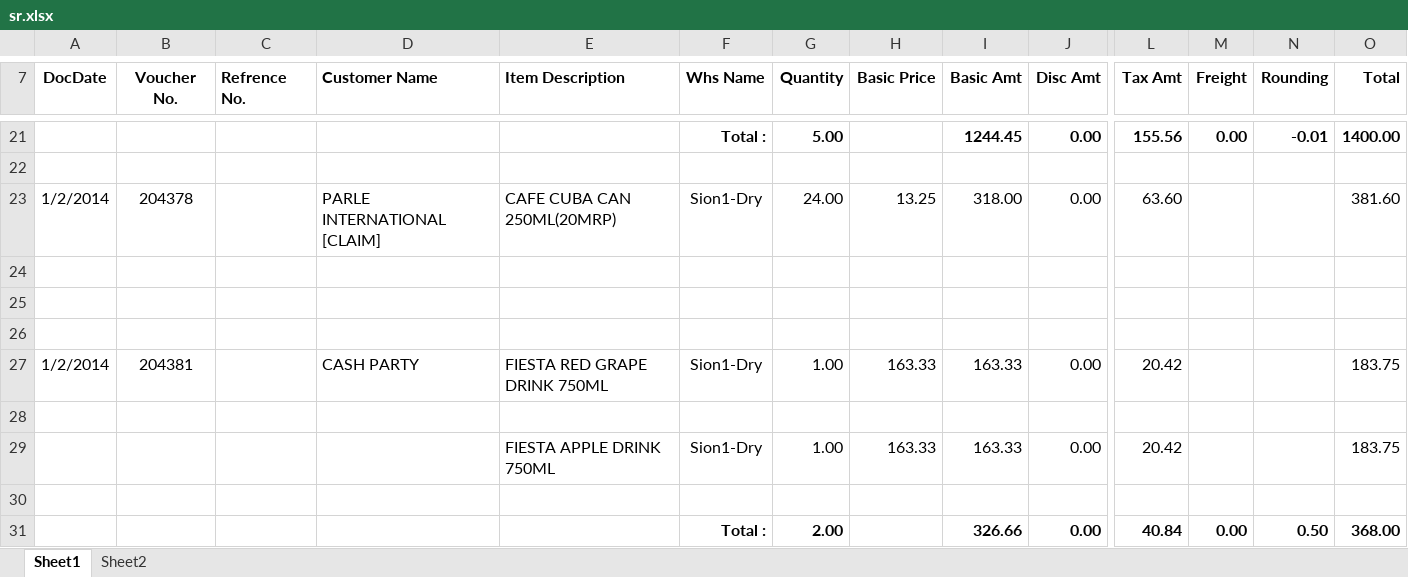
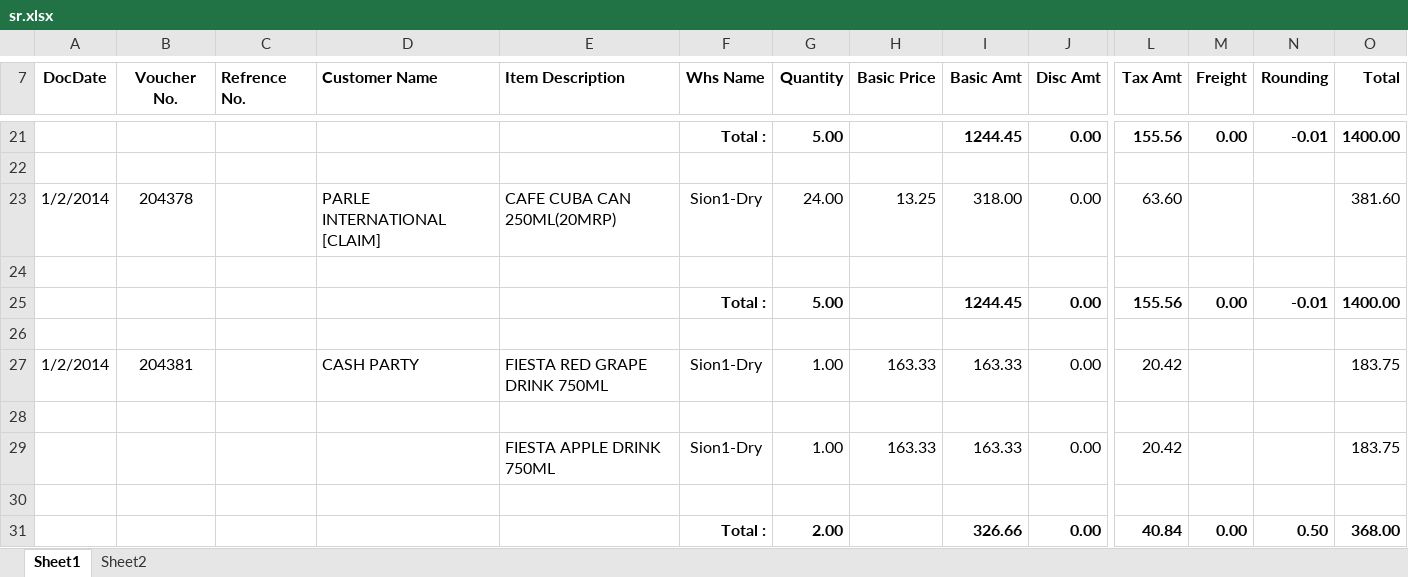
Before and after one commit to code-Z/excel, an Excel workbook: sr.xlsx, sheet Sheet1, drawn as a sheet; only a part is shown, gaps mark what is left out; values as stored, in another font and other column widths than the file's, no borders; rows hold the shown columns only; the diff names each change by its address in the sheet, - before the commit and + after, or states it on an @@ line.

```diff
--- a/sr.xlsx (sheet Sheet1)
+++ b/sr.xlsx (sheet Sheet1)
-row 25: (empty)
+row 25:  |  |  |  |  | Total : | 5.00 |  | 1244.45 | 0.00 | 155.56 | 0.00 | -0.01 | 1400.00
```
Also changed, not shown: sheet Sheet2, 11 other files.
